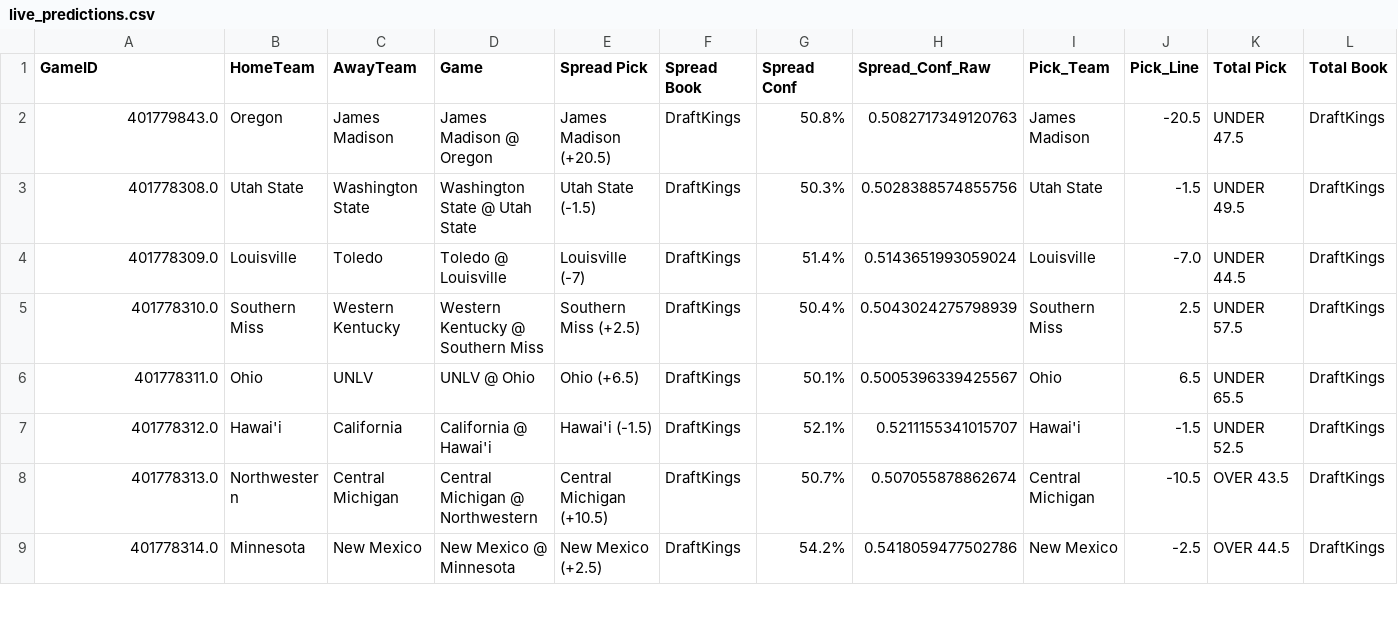
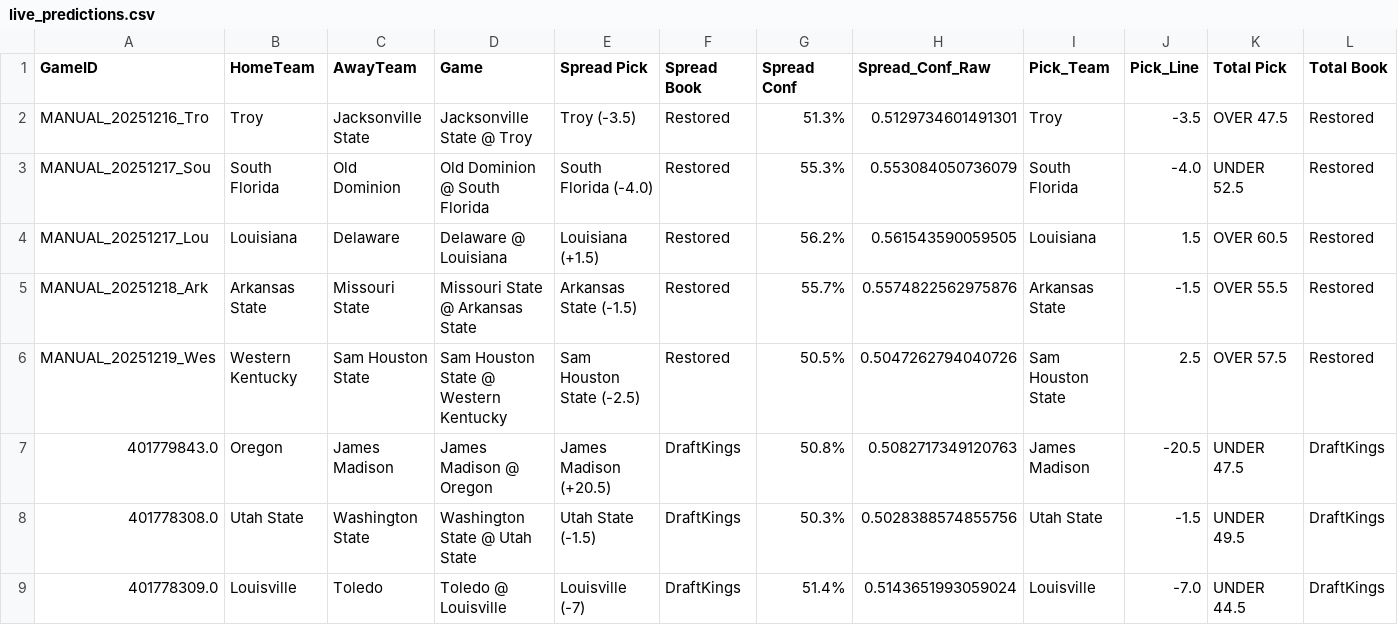
Before and after one commit to andrewrpokorny-source/cfb-analytics, a CSV file: live_predictions.csv, drawn as a sheet; only a part is shown; the shorter side is filled out with more unchanged rows; rows hold the shown columns only; the diff names each change by its address in the sheet, - before the commit and + after, or states it on an @@ line.

Commit message:
Manually restored missing history

```diff
--- a/live_predictions.csv
+++ b/live_predictions.csv
+row 2: MANUAL_20251216_Tro | Troy | Jacksonville State | Jacksonville State @ Troy | Troy (-3.5) | Restored | 51.3% | 0.5129734601491301 | Troy | -3.5 | OVER 47.5 | Restored
+row 3: MANUAL_20251217_Sou | South Florida | Old Dominion | Old Dominion @ South Florida | South Florida (-4.0) | Restored | 55.3% | 0.553084050736079 | South Florida | -4.0 | UNDER 52.5 | Restored
+row 4: MANUAL_20251217_Lou | Louisiana | Delaware | Delaware @ Louisiana | Louisiana (+1.5) | Restored | 56.2% | 0.561543590059505 | Louisiana | 1.5 | OVER 60.5 | Restored
+row 5: MANUAL_20251218_Ark | Arkansas State | Missouri State | Missouri State @ Arkansas State | Arkansas State (-1.5) | Restored | 55.7% | 0.5574822562975876 | Arkansas State | -1.5 | OVER 55.5 | Restored
+row 6: MANUAL_20251219_Wes | Western Kentucky | Sam Houston State | Sam Houston State @ Western Kentucky | Sam Houston State (-2.5) | Restored | 50.5% | 0.5047262794040726 | Sam Houston State | 2.5 | OVER 57.5 | Restored
```
Also changed, not shown: 4 other files.
